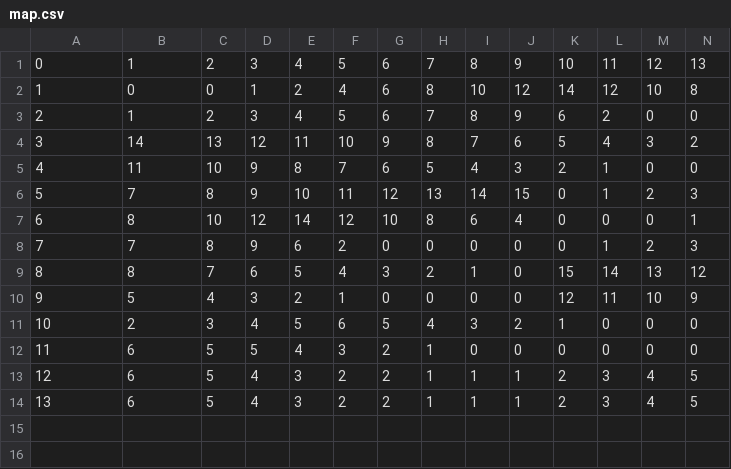
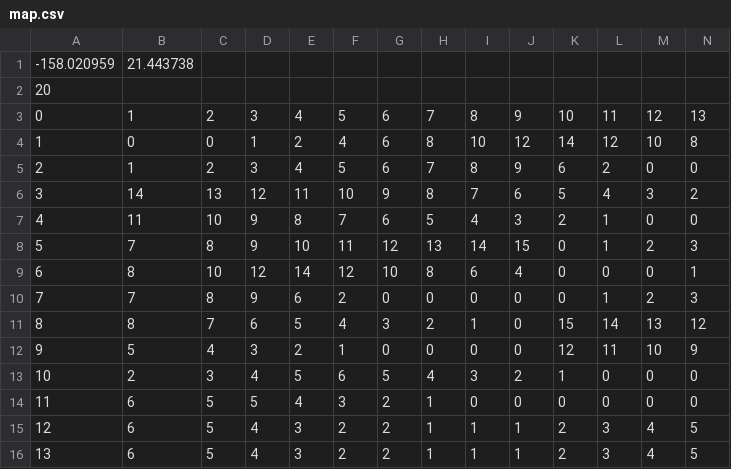
Before and after one commit to arikregev/Java-PTM2-MileStone5, a CSV file: resources/map.csv, drawn as a sheet; only a part is shown; rows hold the shown columns only; the diff names each change by its address in the sheet, - before the commit and + after, or states it on an @@ line.

```diff
--- a/resources/map.csv
+++ b/resources/map.csv
+row 1: -158.020959 | 21.443738
+row 2: 20
```
Also changed, not shown: resources/map-Honolulu.csv, 19 other files.
